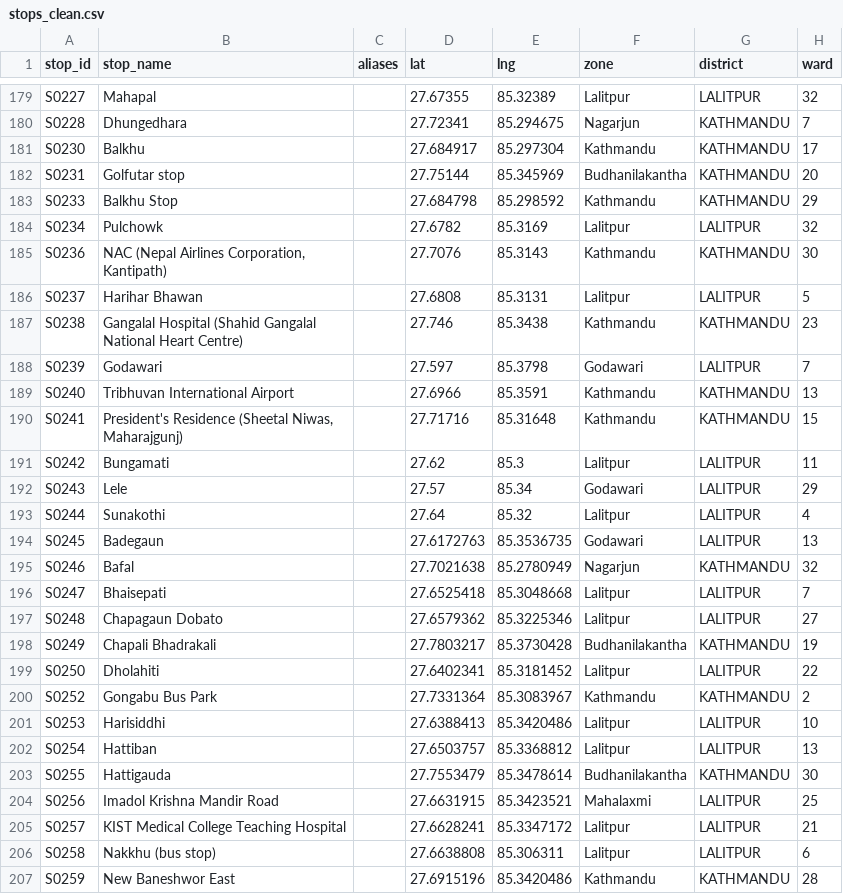
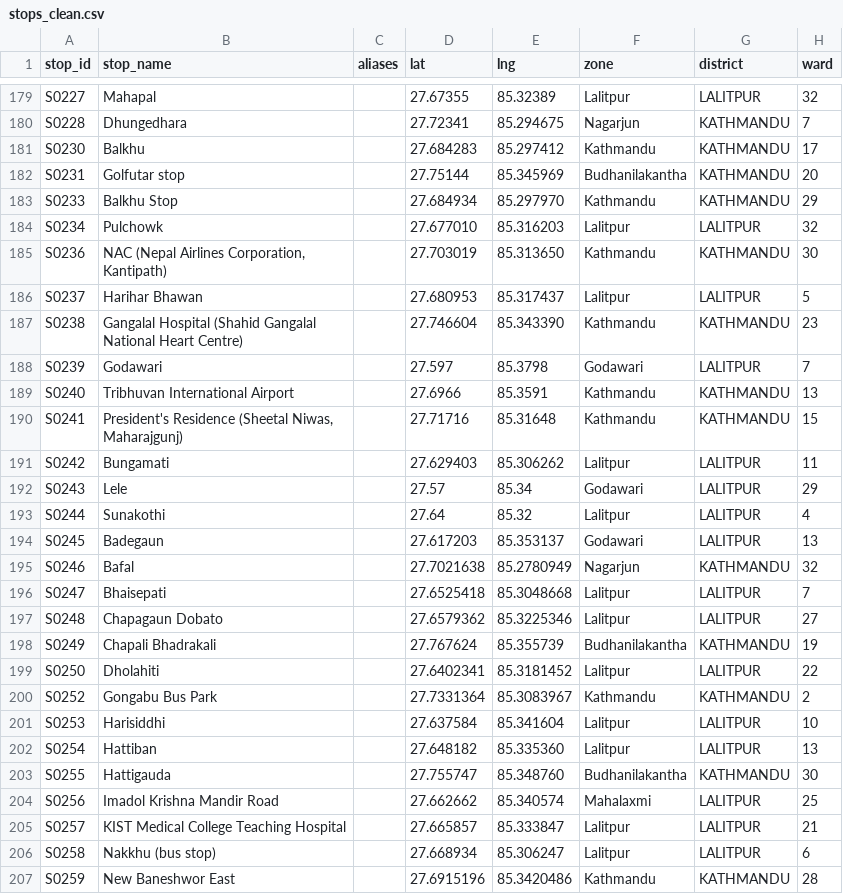
Before and after one commit to dineshbhatta012/minor-project-BE, a CSV file: data/processed/stops_clean.csv, drawn as a sheet; only a part is shown, gaps mark what is left out; the diff covers the shown part only; the diff names each change by its address in the sheet, - before the commit and + after, or states it on an @@ line.

```diff
--- a/data/processed/stops_clean.csv
+++ b/data/processed/stops_clean.csv
-D181 (lat): 27.684917
+D181 (lat): 27.684283
-E181 (lng): 85.297304
+E181 (lng): 85.297412
-D183 (lat): 27.684798
+D183 (lat): 27.684934
-E183 (lng): 85.298592
+E183 (lng): 85.297970
-D184 (lat): 27.6782
+D184 (lat): 27.677010
-E184 (lng): 85.3169
+E184 (lng): 85.316203
-D185 (lat): 27.7076
+D185 (lat): 27.703019
-E185 (lng): 85.3143
+E185 (lng): 85.313650
-D186 (lat): 27.6808
+D186 (lat): 27.680953
-E186 (lng): 85.3131
+E186 (lng): 85.317437
-D187 (lat): 27.746
+D187 (lat): 27.746604
-E187 (lng): 85.3438
+E187 (lng): 85.343390
-D191 (lat): 27.62
+D191 (lat): 27.629403
-E191 (lng): 85.3
+E191 (lng): 85.306262
-D194 (lat): 27.6172763
+D194 (lat): 27.617203
-E194 (lng): 85.3536735
+E194 (lng): 85.353137
-D198 (lat): 27.7803217
+D198 (lat): 27.767624
-E198 (lng): 85.3730428
+E198 (lng): 85.355739
-D201 (lat): 27.6388413
+D201 (lat): 27.637584
-E201 (lng): 85.3420486
+E201 (lng): 85.341604
-D202 (lat): 27.6503757
+D202 (lat): 27.648182
-E202 (lng): 85.3368812
+E202 (lng): 85.335360
-D203 (lat): 27.7553479
+D203 (lat): 27.755747
-E203 (lng): 85.3478614
+E203 (lng): 85.348760
-D204 (lat): 27.6631915
+D204 (lat): 27.662662
-E204 (lng): 85.3423521
+E204 (lng): 85.340574
-D205 (lat): 27.6628241
+D205 (lat): 27.665857
-E205 (lng): 85.3347172
+E205 (lng): 85.333847
-D206 (lat): 27.6638808
+D206 (lat): 27.668934
-E206 (lng): 85.306311
+E206 (lng): 85.306247
```
Also changed, not shown: 58 edited cells elsewhere in this file, data/processed/routes_clean.csv, data/raw/route_stops_production_v2.csv, 8 other files.
